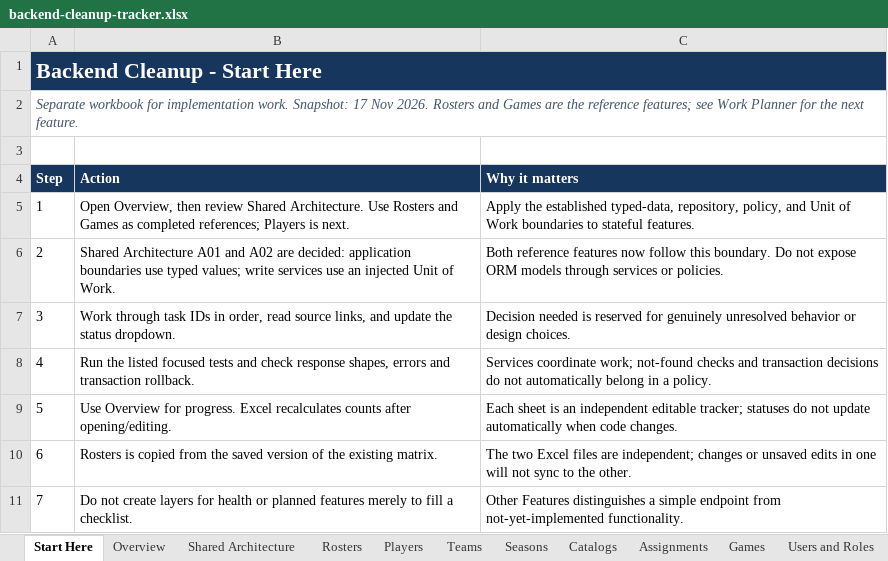
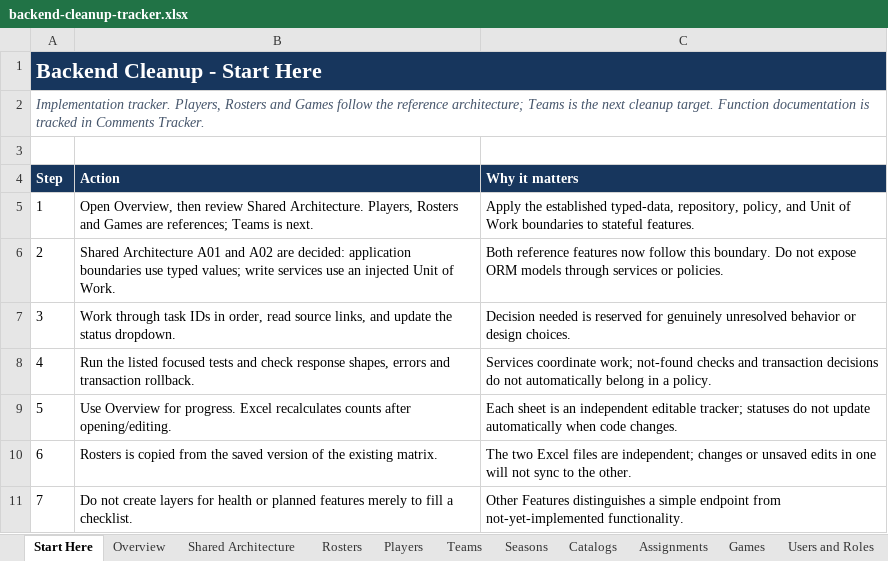
Before and after one commit to inamonanymous/BarangayLeagueSystem, an Excel workbook: docs/backend/backend-cleanup-tracker.xlsx, sheet Start Here, drawn as a sheet; values as stored, in another font and other column widths than the file's, no borders; the diff names each change by its address in the sheet, - before the commit and + after, or states it on an @@ line.

```diff
--- a/docs/backend/backend-cleanup-tracker.xlsx (sheet Start Here)
+++ b/docs/backend/backend-cleanup-tracker.xlsx (sheet Start Here)
-A2 (Step): Separate workbook for implementation work. Snapshot: 17 Nov 2026. Rosters and Games are the reference features; see Work Planner for the next feature.
+A2 (Step): Implementation tracker. Players, Rosters and Games follow the reference architecture; Teams is the next cleanup target. Function documentation is tracked in Comments Tracker.
-B5 (Action): …Shared Architecture. Use Rosters and Games as completed references; Players is next.
+B5 (Action): …Shared Architecture. Players, Rosters and Games are references; Teams is next.
```
Also changed, not shown: sheet Overview, sheet Players, sheet Teams, other sheet tabs, docs/backend/feature-code-matrix.xlsx, 45 other files.
